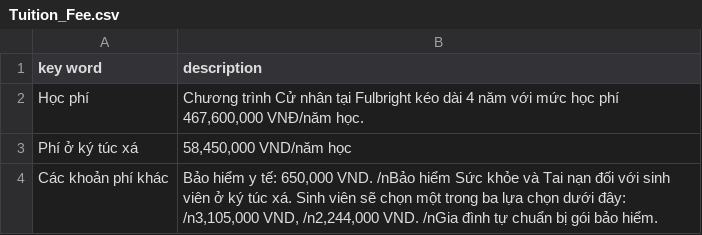
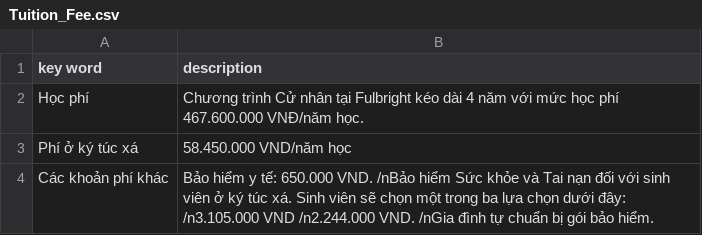
Before and after one commit to mintus2511/CC_Chatbot, a CSV file: Tuition_Fee.csv, drawn as a sheet.

Commit message:
Update Tuition_Fee.csv

```diff
--- a/Tuition_Fee.csv
+++ b/Tuition_Fee.csv
@@ -1,4 +1,4 @@
 key word,description
-Học phí,"Chương trình Cử nhân tại Fulbright kéo dài 4 năm với mức học phí 467,600,000 VNĐ/năm học."
-Phí ở ký túc xá,"58,450,000 VND/năm học"
-Các khoản phí khác, "Bảo hiểm y tế: 650,000 VND. /nBảo hiểm Sức khỏe và Tai nạn đối với sinh viên ở ký túc xá. Sinh viên sẽ chọn một trong ba lựa chọn dưới đây: /n3,105,000 VND, /n2,244,000 VND. /nGia đình tự chuẩn bị gói bảo hiểm."
+Học phí,"Chương trình Cử nhân tại Fulbright kéo dài 4 năm với mức học phí 467.600.000 VNĐ/năm học."
+Phí ở ký túc xá,"58.450.000 VND/năm học"
+Các khoản phí khác, "Bảo hiểm y tế: 650.000 VND. /nBảo hiểm Sức khỏe và Tai nạn đối với sinh viên ở ký túc xá. Sinh viên sẽ chọn một trong ba lựa chọn dưới đây: /n3.105.000 VND /n2.244.000 VND. /nGia đình tự chuẩn bị gói bảo hiểm."
```
